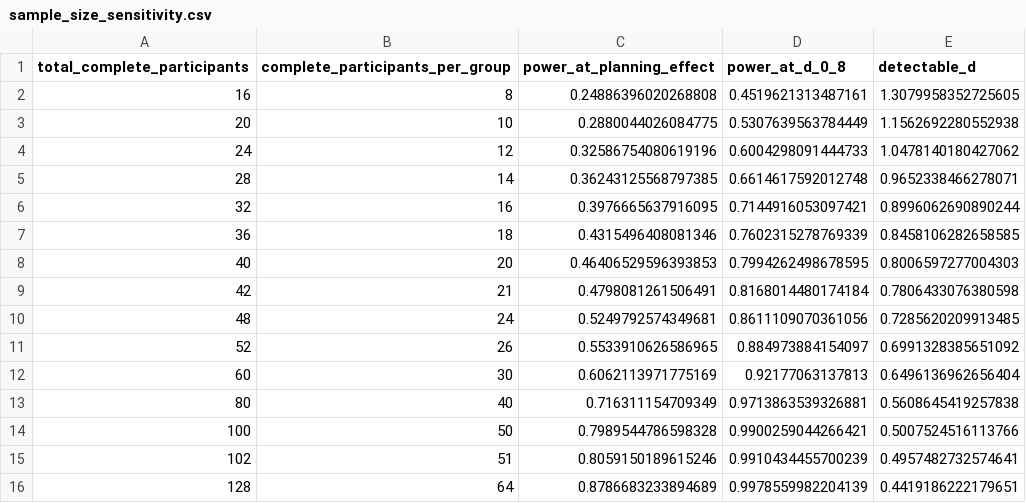
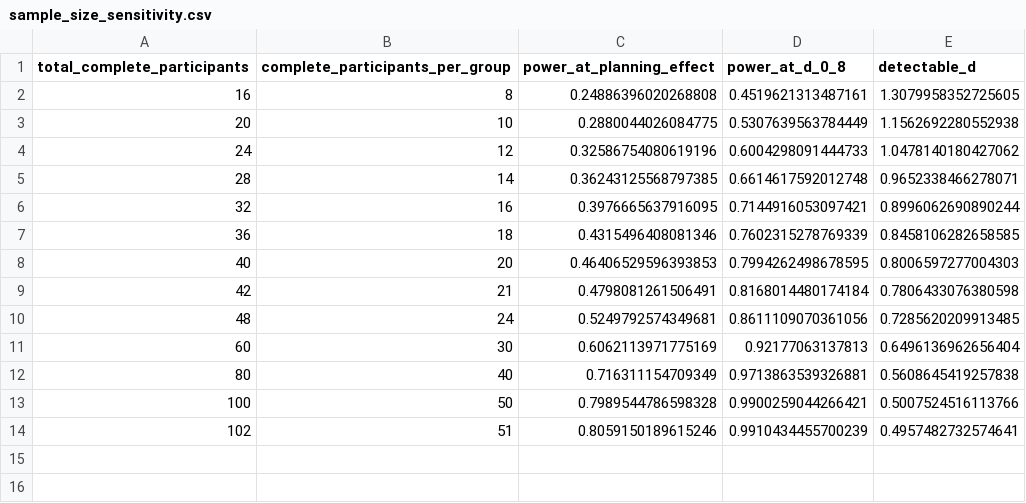
Before and after one commit to haydn-s/sourcing-data-project-2, a CSV file: results/power/sample_size_sensitivity.csv, drawn as a sheet.

```diff
--- a/results/power/sample_size_sensitivity.csv
+++ b/results/power/sample_size_sensitivity.csv
@@ -10,3 +10,2 @@ total_complete_participants,complete_participants_per_group,power_at_planning_ef
 48,24,0.5249792574349681,0.8611109070361056,0.7285620209913485
-52,26,0.5533910626586965,0.884973884154097,0.6991328385651092
 60,30,0.6062113971775169,0.92177063137813,0.6496136962656404
@@ -15,2 +14 @@ total_complete_participants,complete_participants_per_group,power_at_planning_ef
 102,51,0.8059150189615246,0.9910434455700239,0.4957482732574641
-128,64,0.8786683233894689,0.9978559982204139,0.4419186222179651
```
Also changed, not shown: 1 other file.
